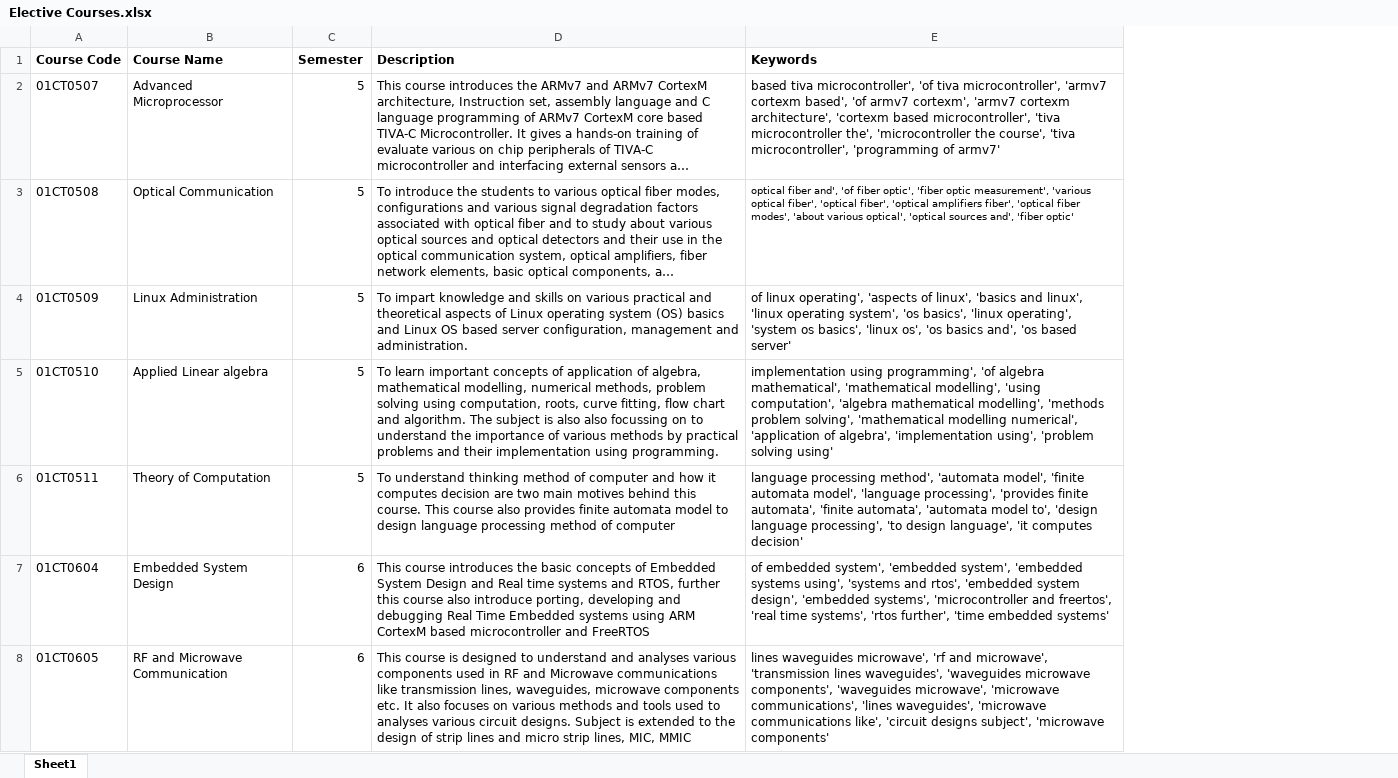
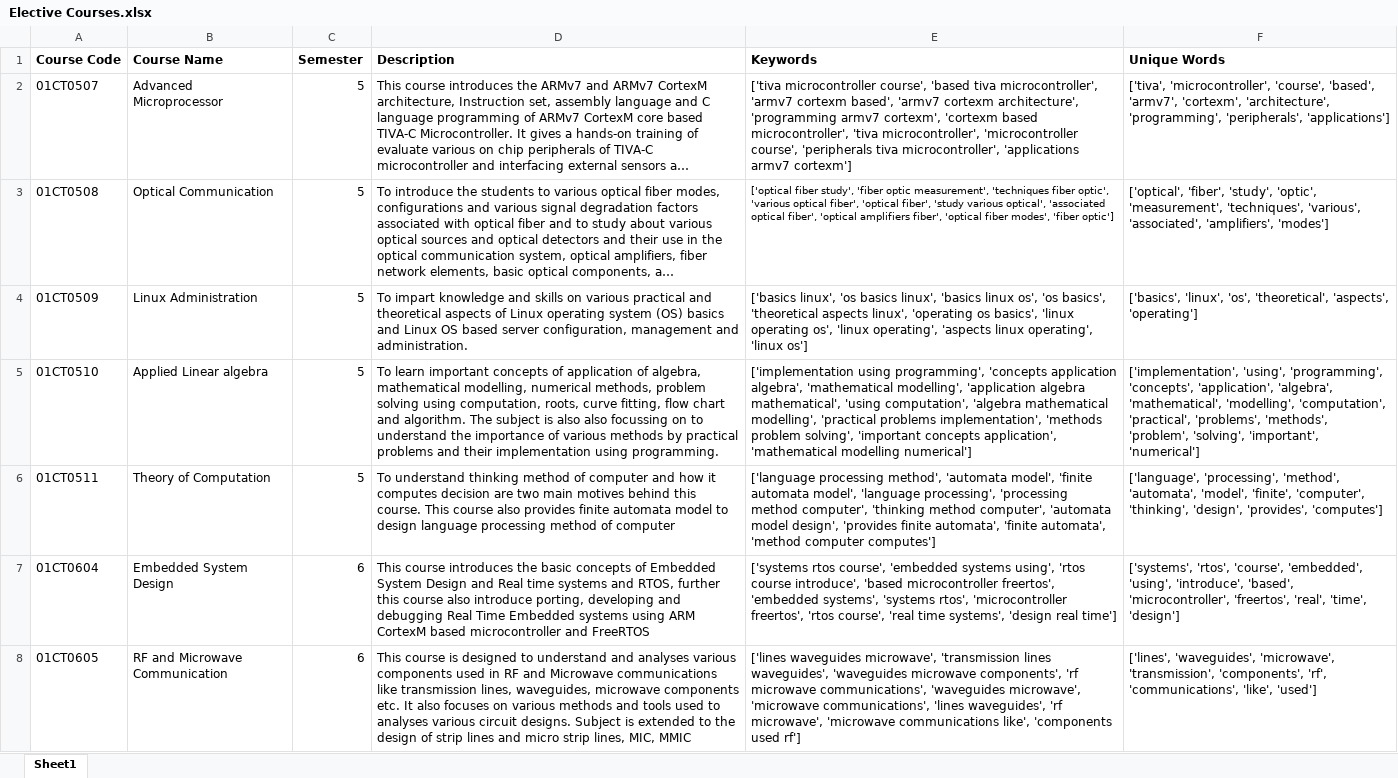
Before and after one commit to harshj-1703/Student-Interest-Based-Elective-Choice-Chatbot-AI, an Excel workbook: Elective Courses.xlsx, sheet Sheet1, drawn as a sheet; only a part is shown; long unchanged cells end in …; values as stored, in another font and other column widths than the file's, no borders; the diff covers the shown part only; the diff names each change by its address in the sheet, - before the commit and + after, or states it on an @@ line.

```diff
--- a/Elective Courses.xlsx (sheet Sheet1)
+++ b/Elective Courses.xlsx (sheet Sheet1)
+column F (Unique Words), rows 2-8: ['tiva', 'microcontroller', 'course', 'based', 'armv7', 'cortexm', 'architecture', 'programming', 'peripherals', 'applications'] | ['optical', 'fiber', 'study', 'optic', 'measurement', 'techniques', 'various', 'associated', 'amplifiers', 'modes'] | ['basics', 'linux', 'os', 'theoretical', 'aspects', 'operating'] | ['implementation', 'using', 'programming', 'concepts', 'application', 'algebra', 'mathematical', 'modelling', 'computation', 'practical', 'problems', 'methods', 'problem', 'solving', 'important', 'numerical'] | ['language', 'processing', 'method', 'automata', 'model', 'finite', 'computer', 'thinking', 'design', 'provides', 'computes'] | ['systems', 'rtos', 'course', 'embedded', 'using', 'introduce', 'based', 'microcontroller', 'freertos', 'real', 'time', 'design'] | ['lines', 'waveguides', 'microwave', 'transmission', 'components', 'rf', 'communications', 'like', 'used']
-E2 (Keywords): based tiva microcontroller', 'of tiva microcontroller', 'armv7 cortexm based', 'of armv7 cortexm', 'armv7 cortexm architecture', 'cortexm based microcontroller', 'tiva microcontroller the', 'microcontroller the course', 'tiva microcontroller', 'programming of armv7'
+E2 (Keywords): ['tiva microcontroller course', 'based tiva microcontroller', 'armv7 cortexm based', 'armv7 cortexm architecture', 'programming armv7 cortexm', 'cortexm based microcontroller', 'tiva microcontroller', 'microcontroller course', 'peripherals tiva microcontroller', 'applications armv7 cortexm']
-E3 (Keywords): optical fiber and', 'of fiber optic', 'fiber optic measurement', 'various optical fiber', 'optical fiber', 'optical amplifiers fiber', 'optical fiber modes', 'about various optical', 'optical sources and', 'fiber optic'
+E3 (Keywords): ['optical fiber study', 'fiber optic measurement', 'techniques fiber optic', 'various optical fiber', 'optical fiber', 'study various optical', 'associated optical fiber', 'optical amplifiers fiber', 'optical fiber modes', 'fiber optic']
-E4 (Keywords): of linux operating', 'aspects of linux', 'basics and linux', 'linux operating system', 'os basics', 'linux operating', 'system os basics', 'linux os', 'os basics and', 'os based server'
+E4 (Keywords): ['basics linux', 'os basics linux', 'basics linux os', 'os basics', 'theoretical aspects linux', 'operating os basics', 'linux operating os', 'linux operating', 'aspects linux operating', 'linux os']
-E5 (Keywords): implementation using programming', 'of algebra mathematical', 'mathematical modelling', 'using computation', 'algebra mathematical modelling', 'methods problem solving', 'mathematical modelling numerical', 'application of algebra', 'implementation using', 'problem solving using'
+E5 (Keywords): ['implementation using programming', 'concepts application algebra', 'mathematical modelling', 'application algebra mathematical', 'using computation', 'algebra mathematical modelling', 'practical problems implementation', 'methods problem solving', 'important concepts application', 'mathematical modelling numerical']
-E6 (Keywords): language processing method', 'automata model', 'finite automata model', 'language processing', 'provides finite automata', 'finite automata', 'automata model to', 'design language processing', 'to design language', 'it computes decision'
+E6 (Keywords): ['language processing method', 'automata model', 'finite automata model', 'language processing', 'processing method computer', 'thinking method computer', 'automata model design', 'provides finite automata', 'finite automata', 'method computer computes']
-E7 (Keywords): of embedded system', 'embedded system', 'embedded systems using', 'systems and rtos', 'embedded system design', 'embedded systems', 'microcontroller and freertos', 'real time systems', 'rtos further', 'time embedded systems'
+E7 (Keywords): ['systems rtos course', 'embedded systems using', 'rtos course introduce', 'based microcontroller freertos', 'embedded systems', 'systems rtos', 'microcontroller freertos', 'rtos course', 'real time systems', 'design real time']
-E8 (Keywords): lines waveguides microwave', 'rf and microwave', 'transmission lines waveguides', 'waveguides microwave components', 'waveguides microwave', 'microwave communications', 'lines waveguides', 'microwave communications like', 'circuit designs subject', 'microwave components'
+E8 (Keywords): ['lines waveguides microwave', 'transmission lines waveguides', 'waveguides microwave components', 'rf microwave communications', 'waveguides microwave', 'microwave communications', 'lines waveguides', 'rf microwave', 'microwave communications like', 'components used rf']
```
Also changed, not shown: 32 edited cells elsewhere in this sheet, 1 other file.
